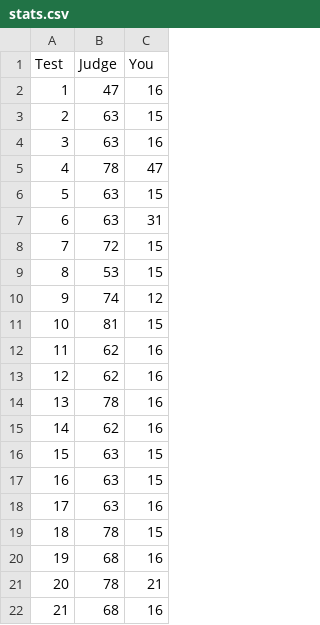
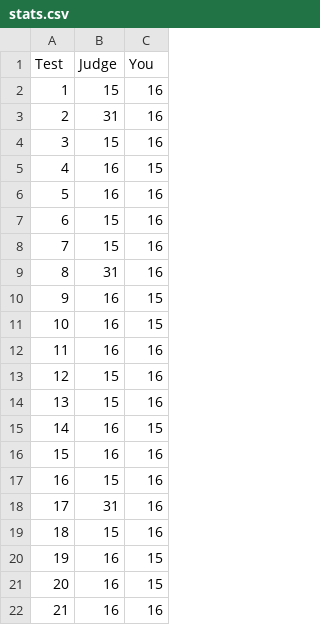
Before and after one commit to cuom1999/MyJudge, a CSV file: ChamBai/stats.csv, drawn as a sheet; only a part is shown; the diff covers the shown part only.

```diff
--- a/ChamBai/stats.csv
+++ b/ChamBai/stats.csv
@@ -1,22 +1,22 @@
 Test,Judge,You
-1,47,16
-2,63,15
-3,63,16
-4,78,47
-5,63,15
-6,63,31
-7,72,15
-8,53,15
-9,74,12
-10,81,15
-11,62,16
-12,62,16
-13,78,16
-14,62,16
-15,63,15
-16,63,15
-17,63,16
-18,78,15
-19,68,16
-20,78,21
-21,68,16
+1,15,16
+2,31,16
+3,15,16
+4,16,15
+5,16,16
+6,15,16
+7,15,16
+8,31,16
+9,16,15
+10,16,15
+11,16,16
+12,15,16
+13,15,16
+14,16,15
+15,16,16
+16,15,16
+17,31,16
+18,15,16
+19,16,15
+20,16,15
+21,16,16
```
Also changed, not shown: 120 edited cells elsewhere in this file, 21 other files.
